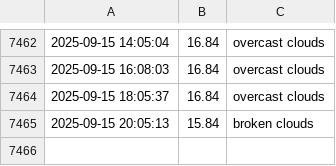
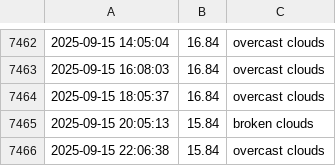
Before and after one commit to lperto/wezer, a CSV file: weather_data.csv, drawn as a sheet; only a part is shown, gaps mark what is left out; the diff names each change by its address in the sheet, - before the commit and + after, or states it on an @@ line.

Commit message:
Update weather data and HTML - 2025-09-15 22:06:38

```diff
--- a/weather_data.csv
+++ b/weather_data.csv
+row 7466: 2025-09-15 22:06:38 | 15.84 | overcast clouds
```
Also changed, not shown: 1 other file.
